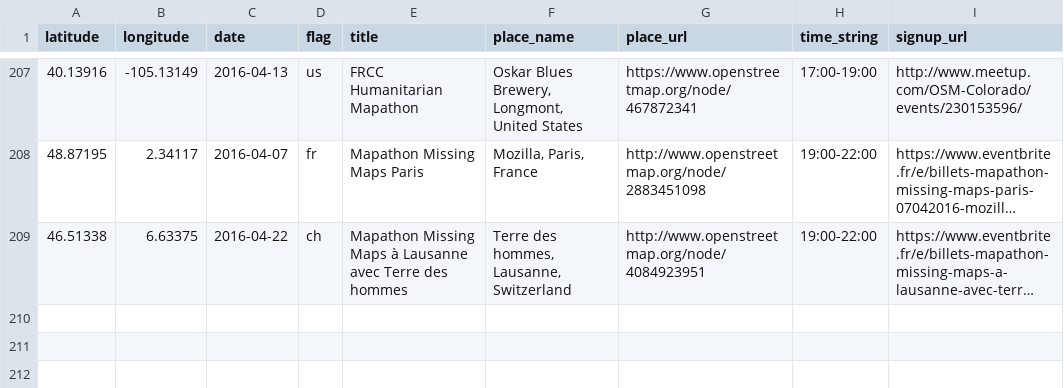
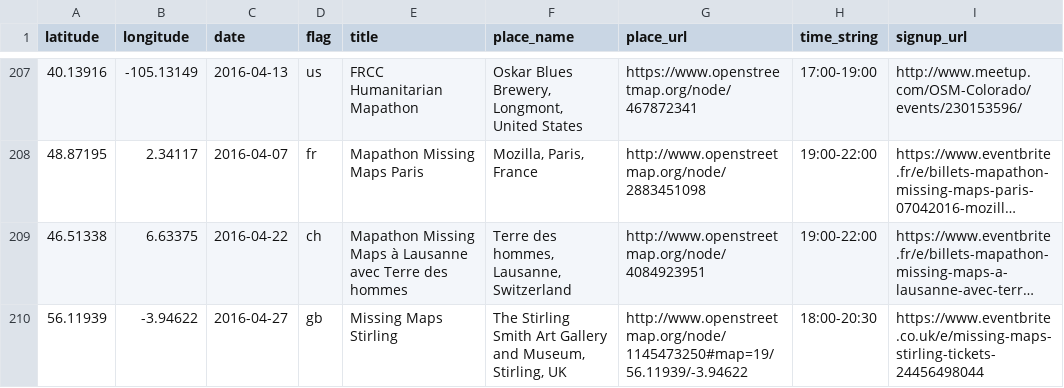
Before and after one commit to MissingMaps/missingmaps.github.io, a CSV file: app/_data/events.csv, drawn as a sheet; only a part is shown, gaps mark what is left out; long unchanged cells end in …; the diff names each change by its address in the sheet, - before the commit and + after, or states it on an @@ line.

Commit message:
Update events.csv

```diff
--- a/app/_data/events.csv
+++ b/app/_data/events.csv
+row 210: 56.11939 | -3.94622 | 2016-04-27 | gb | Missing Maps Stirling | The Stirling Smith Art Gallery and Museum, Stirling, UK | http://www.openstreetmap.org/node/1145473250#map=19/56.11939/-3.94622 | 18:00-20:30 | https://www.eventbrite.co.uk/e/missing-maps-stirling-tickets-24456498044
```
